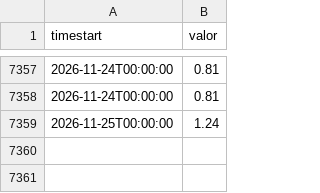
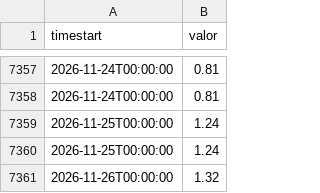
Before and after one commit to ytodojunto/INA_captura_delta_2, a CSV file: data/series/martin_garcia.csv, drawn as a sheet; only a part is shown, gaps mark what is left out.

```diff
--- a/data/series/martin_garcia.csv
+++ b/data/series/martin_garcia.csv
@@ -7359 +7359,3 @@ timestart,valor
 2026-11-25T00:00:00,1.24
+2026-11-25T00:00:00,1.24
+2026-11-26T00:00:00,1.32
```
Also changed, not shown: data/series/baradero.csv, data/series/ibicuy.csv, 20 other files.
